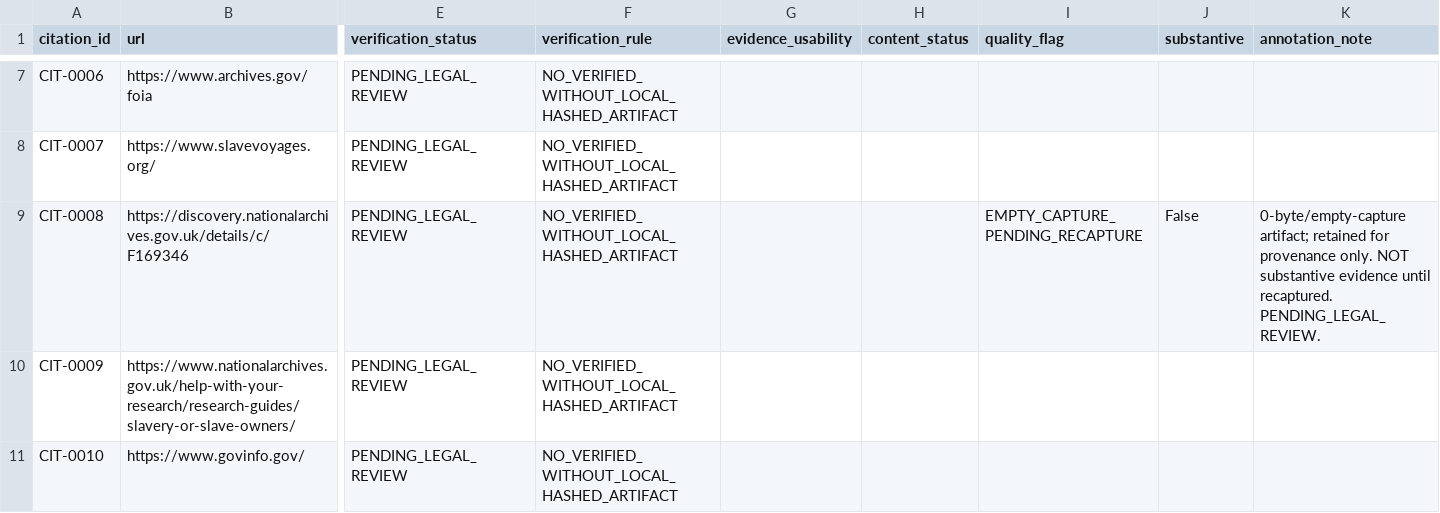
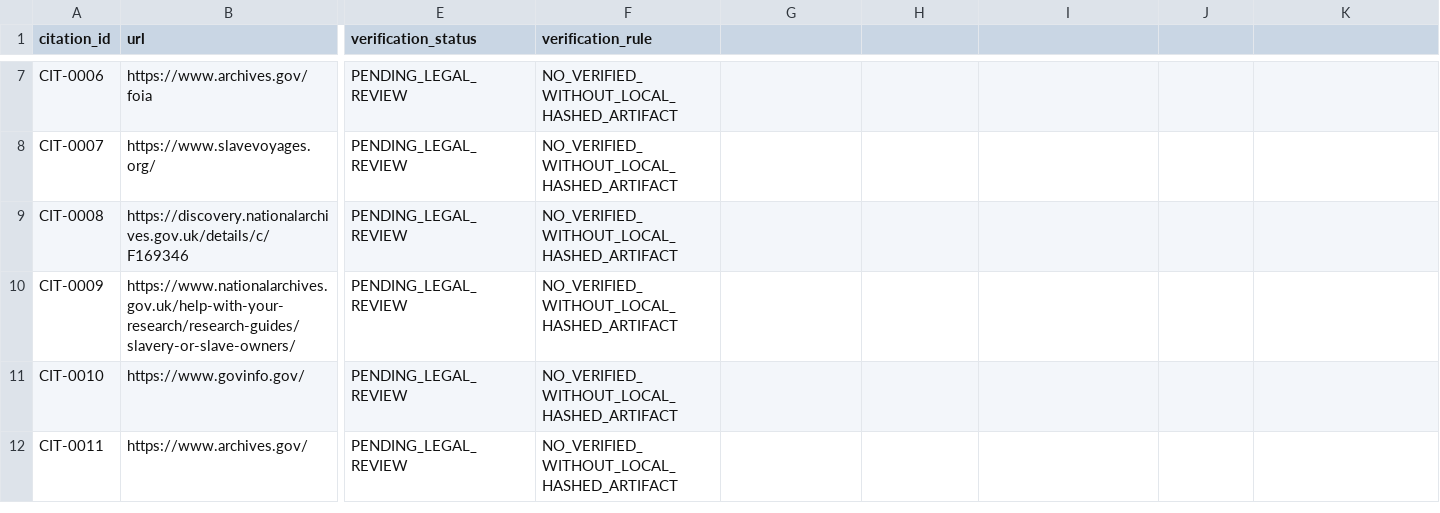
Before and after one commit to GlobalRestitutionAlliance/african-american-actor-royal-african-company-reparations-master-litigation, a CSV file: 03_Evidentiary_Exhibits/CITATION_INDEX.csv, drawn as a sheet; only a part is shown, gaps mark what is left out; the shorter side is filled out with more unchanged rows; the diff names each change by its address in the sheet, - before the commit and + after, or states it on an @@ line.

Commit message:
REVERTED DUE TO UNPROMPTED MASS J3WFICATED DATA CORRUPTION BY COMPROMISED BIASED LLM/ARTIFICIAL INTELLIGENCE MODELS

```diff
--- a/03_Evidentiary_Exhibits/CITATION_INDEX.csv
+++ b/03_Evidentiary_Exhibits/CITATION_INDEX.csv
-G1: evidence_usability
+G1: (empty)
-H1: content_status
+H1: (empty)
-I1: quality_flag
+I1: (empty)
-J1: substantive
+J1: (empty)
-K1: annotation_note
+K1: (empty)
-I9: EMPTY_CAPTURE_PENDING_RECAPTURE
+I9: (empty)
-J9: False
+J9: (empty)
-K9: 0-byte/empty-capture artifact; retained for provenance only. NOT substantive evidence until recaptured. PENDING_LEGAL_REVIEW.
+K9: (empty)
```
Also changed, not shown: 14 other files.
